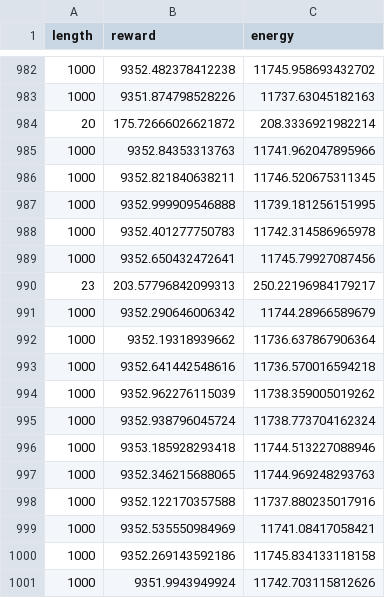
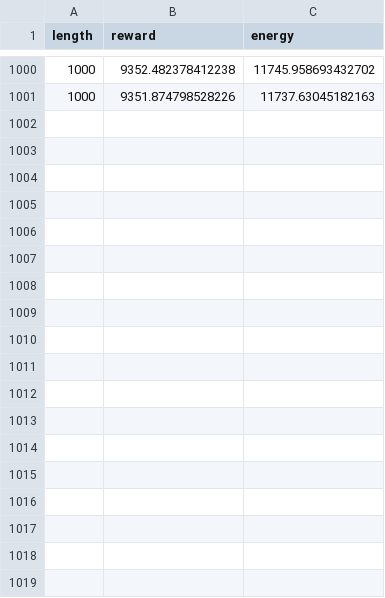
Before and after one commit to Makkarik/energy-based-pendulum, a CSV file: results/trpo-eval-energies.csv, drawn as a sheet; only a part is shown, gaps mark what is left out; removed rows and columns are numbered as before the commit, all else as after; the diff covers the shown part only; the diff names each change by its address in the sheet, - before the commit and + after, or states it on an @@ line.

```diff
--- a/results/trpo-eval-energies.csv
+++ b/results/trpo-eval-energies.csv
-row 984: 20 | 175.72666026621872 | 208.3336921982214
-row 985: 1000 | 9352.84353313763 | 11741.962047895966
-row 986: 1000 | 9352.821840638211 | 11746.520675311345
-row 987: 1000 | 9352.999909546888 | 11739.181256151995
-row 988: 1000 | 9352.401277750783 | 11742.314586965978
-row 989: 1000 | 9352.650432472641 | 11745.79927087456
-row 990: 23 | 203.57796842099313 | 250.22196984179217
-row 991: 1000 | 9352.290646006342 | 11744.28966589679
-row 992: 1000 | 9352.19318939662 | 11736.637867906364
-row 993: 1000 | 9352.641442548616 | 11736.570016594218
-row 994: 1000 | 9352.962276115039 | 11738.359005019262
-row 995: 1000 | 9352.938796045724 | 11738.773704162324
-row 996: 1000 | 9353.185928293418 | 11744.513227088946
-row 997: 1000 | 9352.346215688065 | 11744.969248293763
-row 998: 1000 | 9352.122170357588 | 11737.880235017916
-row 999: 1000 | 9352.535550984969 | 11741.08417058421
-row 1000: 1000 | 9352.269143592186 | 11745.834133118158
-row 1001: 1000 | 9351.9943949924 | 11742.703115812626
```
Also changed, not shown: 18 added rows elsewhere in this file, results/ppo-eval-energies.csv, results/ppo-eval-rewards.csv, 11 other files.
